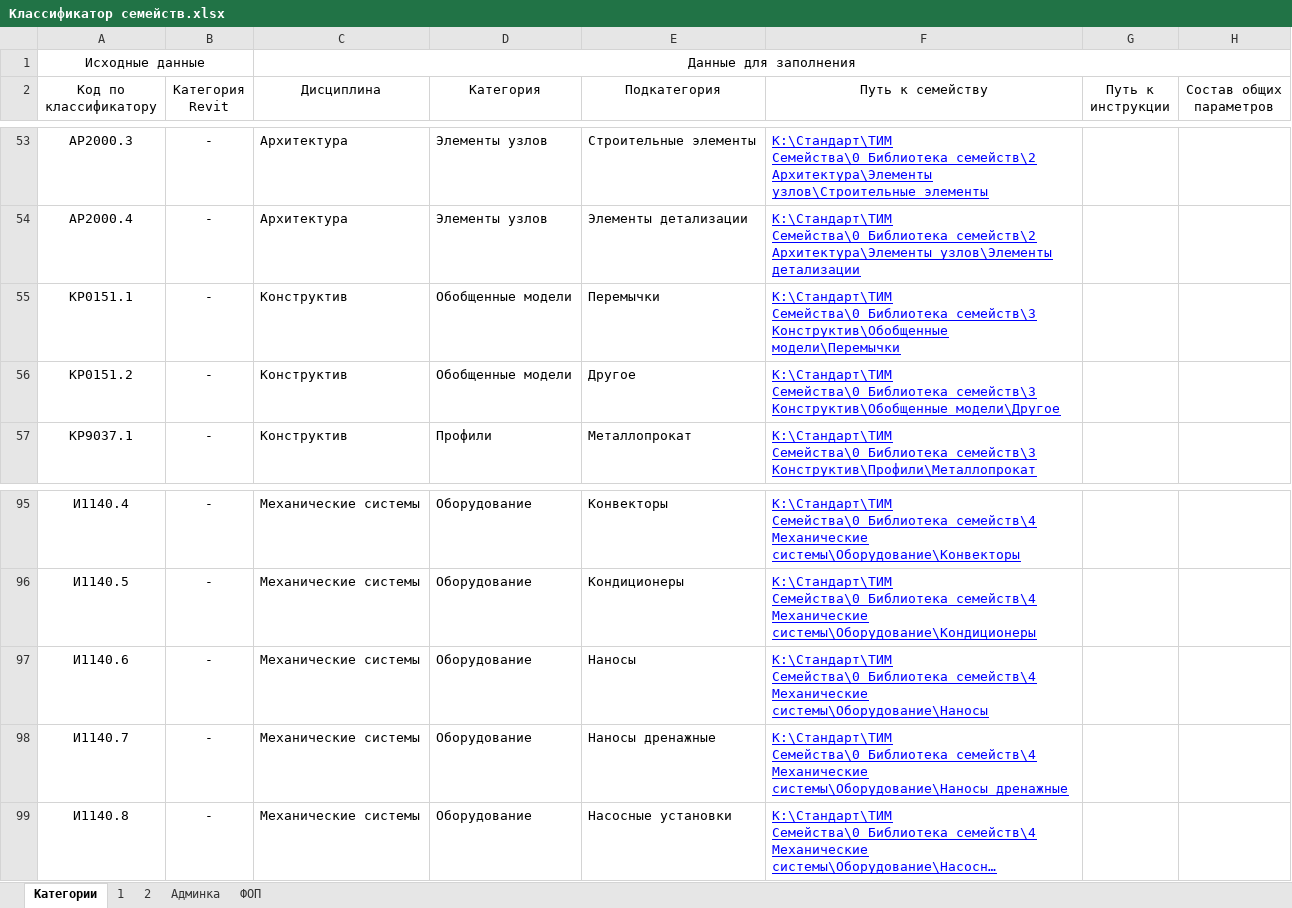
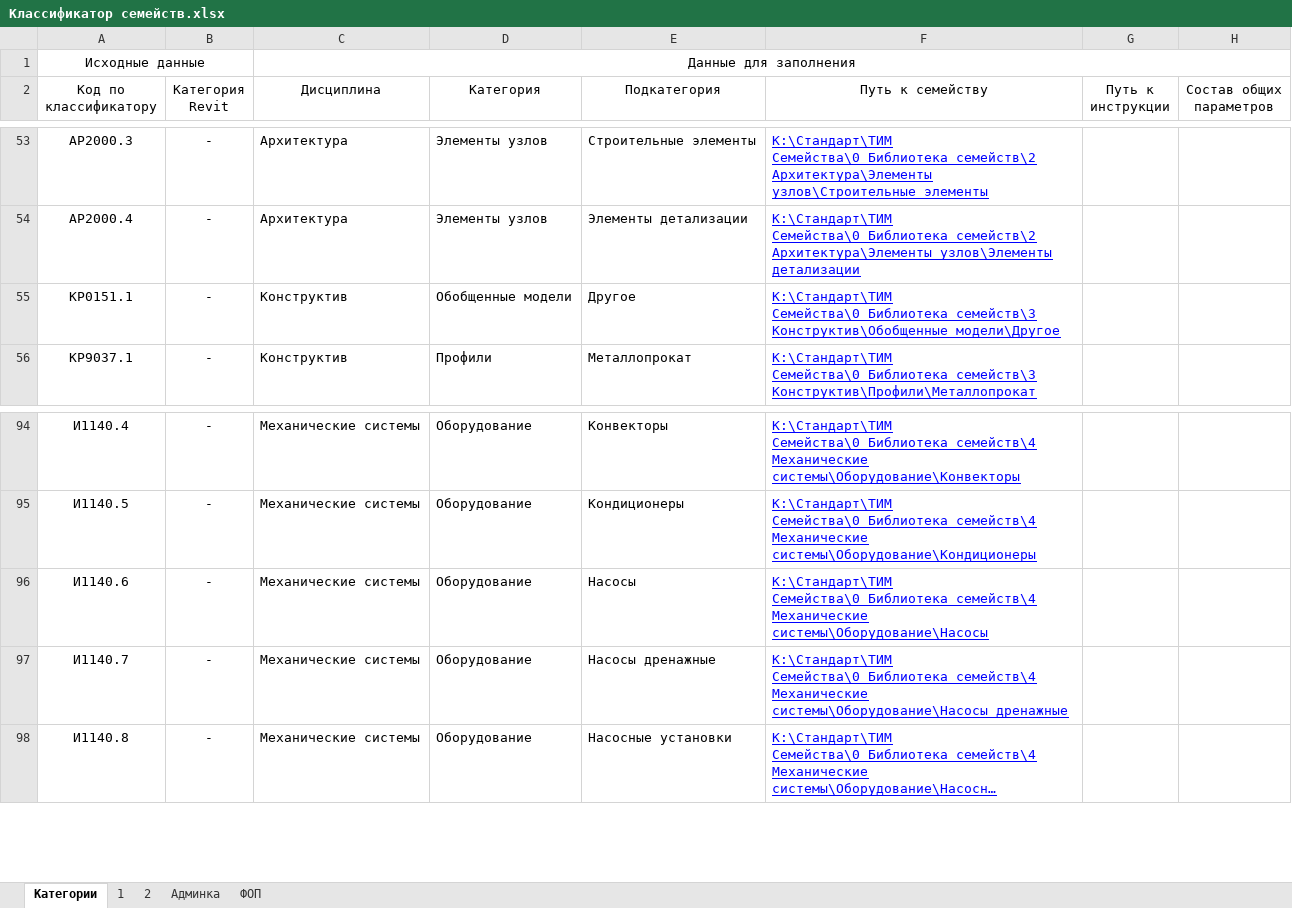
Before and after one commit to OlegSidorin/FamilySorting, an Excel workbook: FamilySorting/res/Классификатор семейств.xlsx, sheet Категории, drawn as a sheet; only a part is shown, gaps mark what is left out; long unchanged cells end in …; values as stored, in another font and other column widths than the file's, no borders; removed rows and columns are numbered as before the commit, all else as after; the diff names each change by its address in the sheet, - before the commit and + after, or states it on an @@ line.

```diff
--- a/FamilySorting/res/Классификатор семейств.xlsx (sheet Категории)
+++ b/FamilySorting/res/Классификатор семейств.xlsx (sheet Категории)
-E55 (Подкатегория): Перемычки
+E55 (Подкатегория): Другое
-F55 (Путь к семейству): …семейств\3 Конструктив\Обобщенные модели\Перемычки
+F55 (Путь к семейству): …семейств\3 Конструктив\Обобщенные модели\Другое
-row 56: КР0151.2 | - | Конструктив | Обобщенные модели | Другое | K:\Стандарт\ТИМ Семейства\0_Библиотека семейств\3 Конструктив\Обобщенные модели\Другое
-E96 (Подкатегория): Наносы
+E96 (Подкатегория): Насосы
-F96 (Путь к семейству): …семейств\4 Механические системы\Оборудование\Наносы
+F96 (Путь к семейству): …семейств\4 Механические системы\Оборудование\Насосы
-E97 (Подкатегория): Наносы дренажные
+E97 (Подкатегория): Насосы дренажные
-F97 (Путь к семейству): …семейств\4 Механические системы\Оборудование\Наносы дренажные
+F97 (Путь к семейству): …семейств\4 Механические системы\Оборудование\Насосы дренажные
```
Also changed, not shown: formulas that keep their value, 10 other files.
